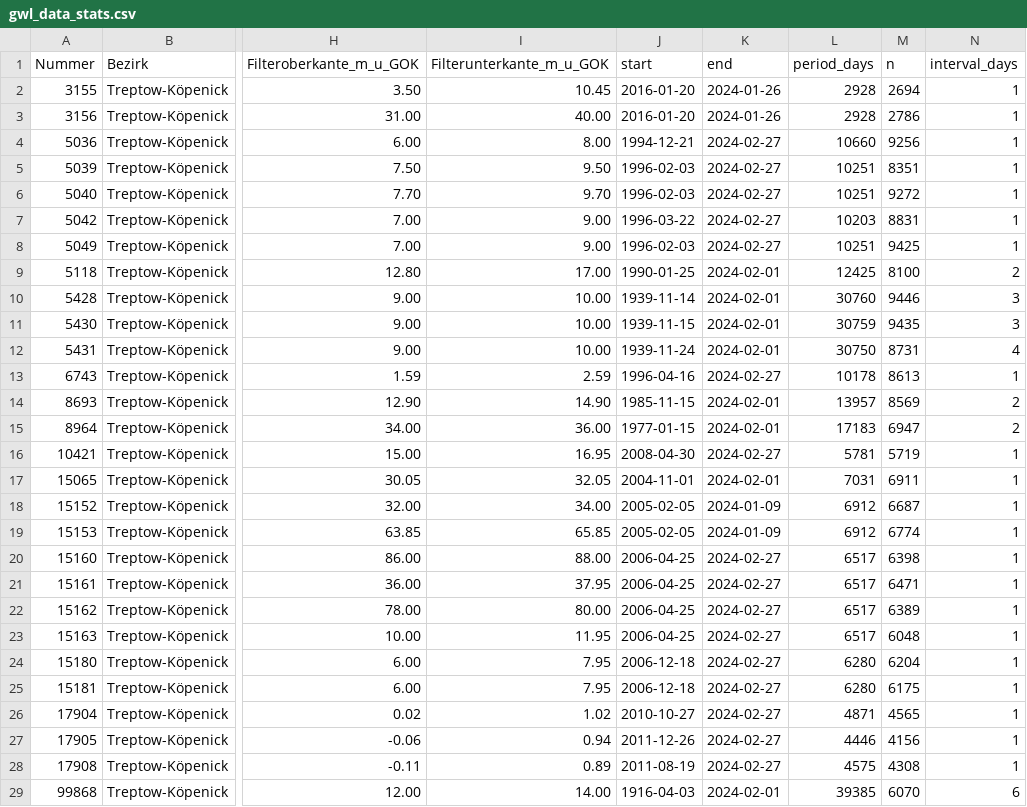
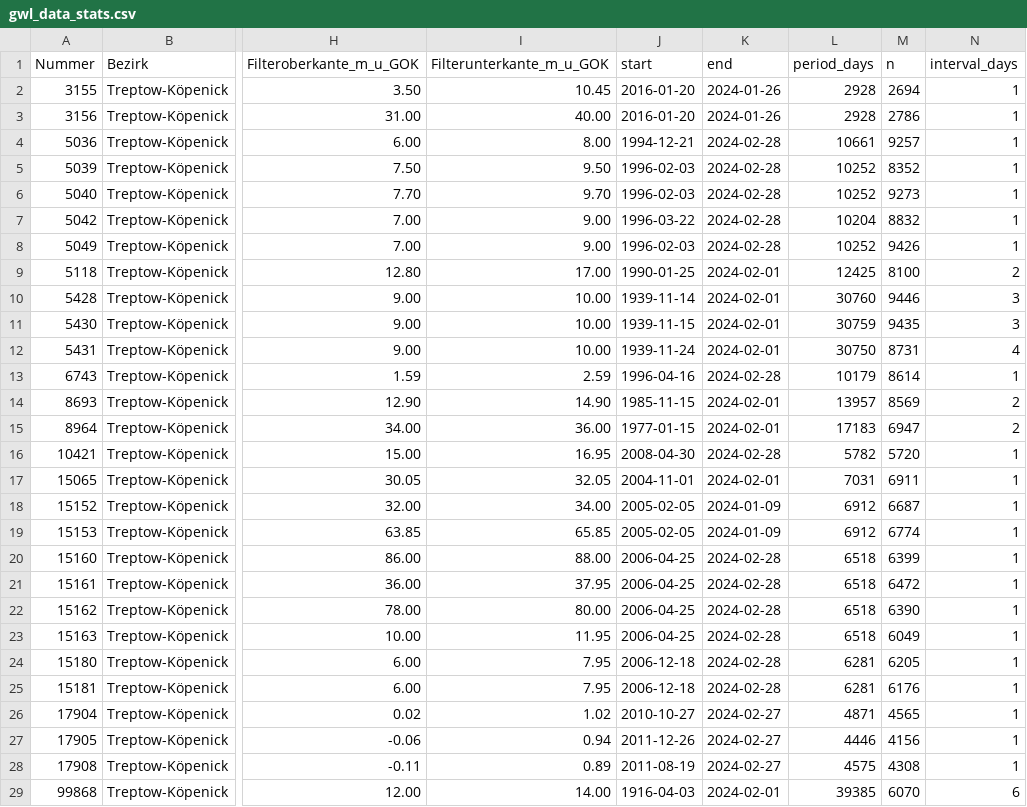
Before and after one commit to KWB-R/kwb.geosalz, a CSV file: gwl_data_stats.csv, drawn as a sheet; only a part is shown, gaps mark what is left out; the diff names each change by its address in the sheet, - before the commit and + after, or states it on an @@ line.

```diff
--- a/gwl_data_stats.csv
+++ b/gwl_data_stats.csv
-K4:K8 (end): 2024-02-27
+K4:K8 (end): 2024-02-28
-L4 (period_days): 10660
+L4 (period_days): 10661
-M4 (n): 9256
+M4 (n): 9257
-L5:L6 (period_days): 10251
+L5:L6 (period_days): 10252
-M5 (n): 8351
+M5 (n): 8352
-M6 (n): 9272
+M6 (n): 9273
-L7 (period_days): 10203
+L7 (period_days): 10204
-M7 (n): 8831
+M7 (n): 8832
-L8 (period_days): 10251
+L8 (period_days): 10252
-M8 (n): 9425
+M8 (n): 9426
-K13 (end): 2024-02-27
+K13 (end): 2024-02-28
-L13 (period_days): 10178
+L13 (period_days): 10179
-M13 (n): 8613
+M13 (n): 8614
-K16 (end): 2024-02-27
+K16 (end): 2024-02-28
-L16 (period_days): 5781
+L16 (period_days): 5782
-M16 (n): 5719
+M16 (n): 5720
-K20:K25 (end): 2024-02-27
+K20:K25 (end): 2024-02-28
-L20:L23 (period_days): 6517
+L20:L23 (period_days): 6518
-M20 (n): 6398
+M20 (n): 6399
-M21 (n): 6471
+M21 (n): 6472
-M22 (n): 6389
+M22 (n): 6390
-M23 (n): 6048
+M23 (n): 6049
-L24:L25 (period_days): 6280
+L24:L25 (period_days): 6281
-M24 (n): 6204
+M24 (n): 6205
-M25 (n): 6175
+M25 (n): 6176
```
Also changed, not shown: swl_data_stats.csv, 18 other files.
